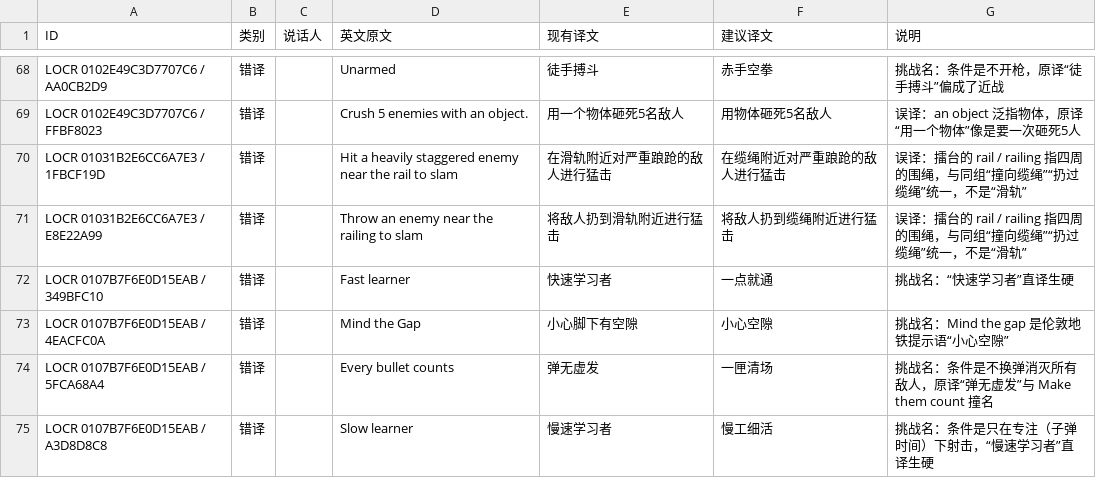
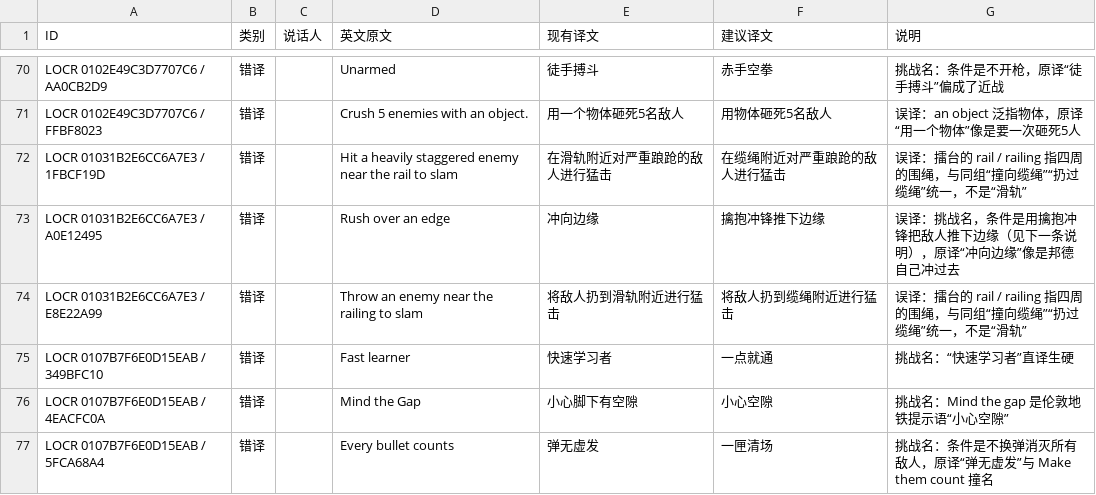
Before and after one commit to JackerGamer/007-FL-Localization, a CSV file: Errata.csv, drawn as a sheet; only a part is shown, gaps mark what is left out; the shorter side is filled out with more unchanged rows; the diff covers the shown part only.

```diff
--- a/Errata.csv
+++ b/Errata.csv
@@ -95,2 +98,3 @@ LOCR 0102E49C3D7707C6 / FFBF8023,错译,,Crush 5 enemies with an object.,用一
 LOCR 01031B2E6CC6A7E3 / 1FBCF19D,错译,,Hit a heavily staggered enemy near the rail to slam,在滑轨附近对严重踉跄的敌人进行猛击,在缆绳附近对严重踉跄的敌人进行猛击,误译：擂台的 rail / railing 指四周的围绳，与同组“撞向缆绳”“扔过缆绳”统一，不是“滑轨”
+LOCR 01031B2E6CC6A7E3 / A0E12495,错译,,Rush over an edge,冲向边缘,擒抱冲锋推下边缘,误译：挑战名，条件是用擒抱冲锋把敌人推下边缘（见下一条说明），原译“冲向边缘”像是邦德自己冲过去
 LOCR 01031B2E6CC6A7E3 / E8E22A99,错译,,Throw an enemy near the railing to slam,将敌人扔到滑轨附近进行猛击,将敌人扔到缆绳附近进行猛击,误译：擂台的 rail / railing 指四周的围绳，与同组“撞向缆绳”“扔过缆绳”统一，不是“滑轨”
```
Also changed, not shown: 14 added rows elsewhere in this file, 2 other files.
